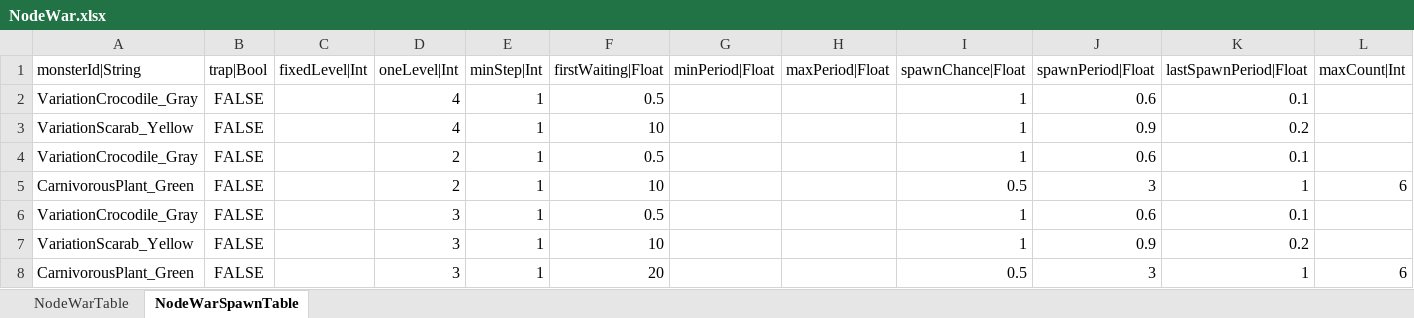
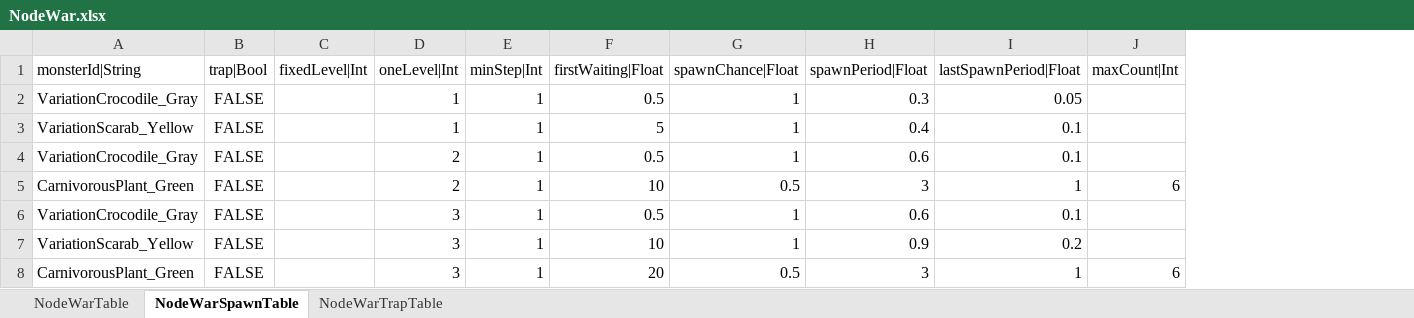
Before and after one commit to hayannal/ProjectNoname, an Excel workbook: Excel/NodeWar.xlsx, sheet NodeWarSpawnTable, drawn as a sheet; only a part is shown; values as stored, in another font and other column widths than the file's, no borders; removed rows and columns are numbered as before the commit, all else as after; the diff covers the shown part only; the diff names each change by its address in the sheet, - before the commit and + after, or states it on an @@ line.

```diff
--- a/Excel/NodeWar.xlsx (sheet NodeWarSpawnTable)
+++ b/Excel/NodeWar.xlsx (sheet NodeWarSpawnTable)
+sheet tab: NodeWarTrapTable
-column G (minPeriod|Float), empty
-column H (maxPeriod|Float), empty
-D2:D3 (oneLevel|Int): 4
+D2:D3 (oneLevel|Int): 1
-H2 (spawnPeriod|Float): 0.6
+H2 (spawnPeriod|Float): 0.3
-I2 (lastSpawnPeriod|Float): 0.1
+I2 (lastSpawnPeriod|Float): 0.05
-F3 (firstWaiting|Float): 10
+F3 (firstWaiting|Float): 5
-H3 (spawnPeriod|Float): 0.9
+H3 (spawnPeriod|Float): 0.4
-I3 (lastSpawnPeriod|Float): 0.2
+I3 (lastSpawnPeriod|Float): 0.1
```
Also changed, not shown: 5 removed rows and 2 edited cells elsewhere in this sheet, Excel/작업NodeWar.xlsx.
